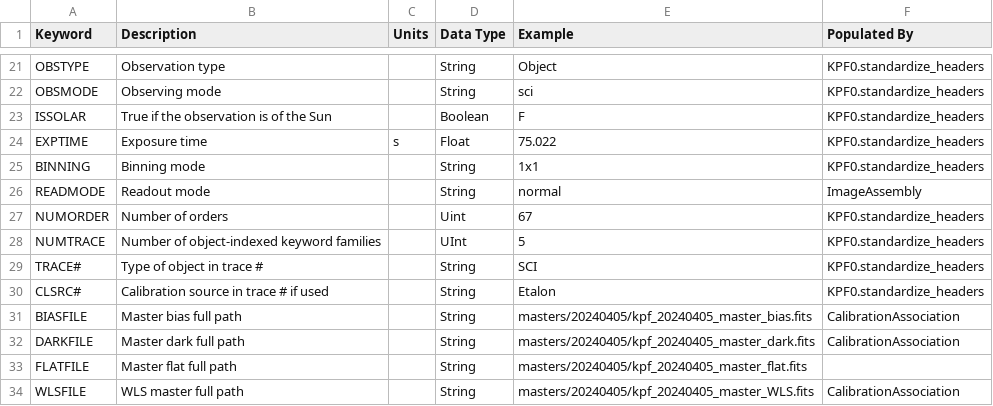
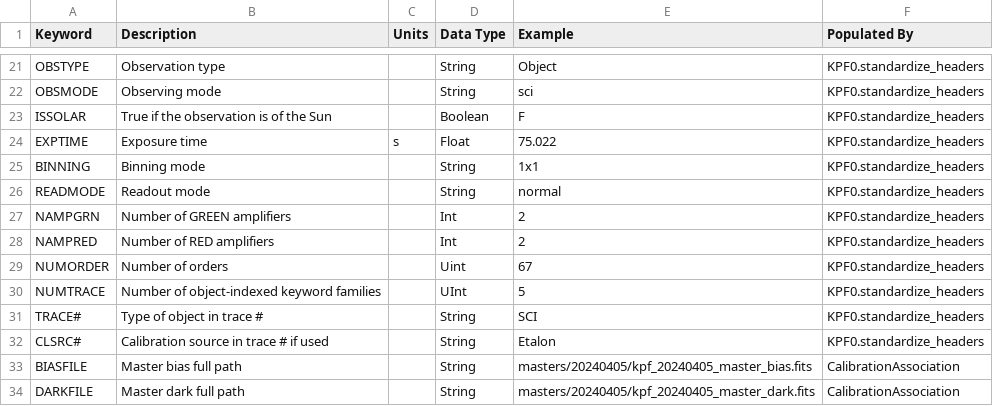
Before and after one commit to Keck-DataReductionPipelines/KPF-Pipeline, a CSV file: docs/source/data_products/PRIMARY-keywords.csv, drawn as a sheet; only a part is shown, gaps mark what is left out; the shorter side is filled out with more unchanged rows.

```diff
--- a/docs/source/data_products/PRIMARY-keywords.csv
+++ b/docs/source/data_products/PRIMARY-keywords.csv
@@ -25,3 +25,5 @@ EXPTIME,Exposure time,s,Float,75.022,KPF0.standardize_headers
 BINNING,Binning mode,,String,1x1,KPF0.standardize_headers
-READMODE,Readout mode,,String,normal,ImageAssembly
+READMODE,Readout mode,,String,normal,KPF0.standardize_headers
+NAMPGRN,Number of GREEN amplifiers,,Int,2,KPF0.standardize_headers
+NAMPRED,Number of RED amplifiers,,Int,2,KPF0.standardize_headers
 NUMORDER,Number of orders,,Uint,67,KPF0.standardize_headers
```
Also changed, not shown: kpfpipe/data_models/config/L0-PRIMARY-keywords.csv, kpfpipe/data_models/config/L0-QUALITY_CONTROL-keywords.csv, 14 other files.
